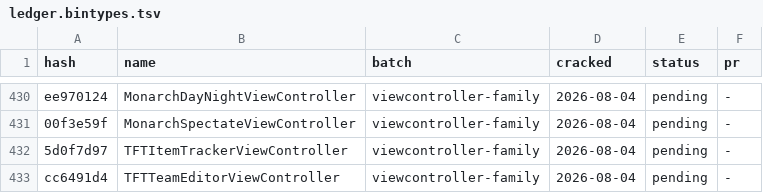
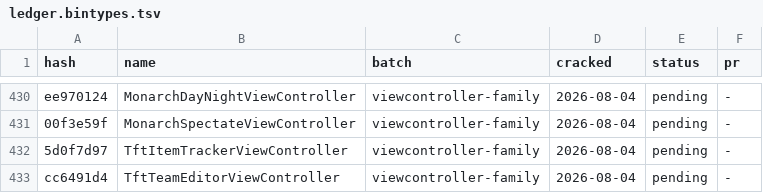
Before and after one commit to LeagueToolkit/lol-meta-classes, a TSV file: hashes/overrides/ledger.bintypes.tsv, drawn as a sheet; only a part is shown, gaps mark what is left out.

Commit message:
fix(hashes): let attestation pick a name's casing, not sort order

```diff
--- a/hashes/overrides/ledger.bintypes.tsv
+++ b/hashes/overrides/ledger.bintypes.tsv
@@ -431,3 +431,3 @@ ee970124	MonarchDayNightViewController                               	viewcontro
 00f3e59f	MonarchSpectateViewController                               	viewcontroller-family         	2026-08-04	pending  	-
-5d0f7d97	TFTItemTrackerViewController                                	viewcontroller-family         	2026-08-04	pending  	-
-cc6491d4	TFTTeamEditorViewController                                 	viewcontroller-family         	2026-08-04	pending  	-
+5d0f7d97	TftItemTrackerViewController                                	viewcontroller-family         	2026-08-04	pending  	-
+cc6491d4	TftTeamEditorViewController                                 	viewcontroller-family         	2026-08-04	pending  	-
```
Also changed, not shown: 4 other files.
